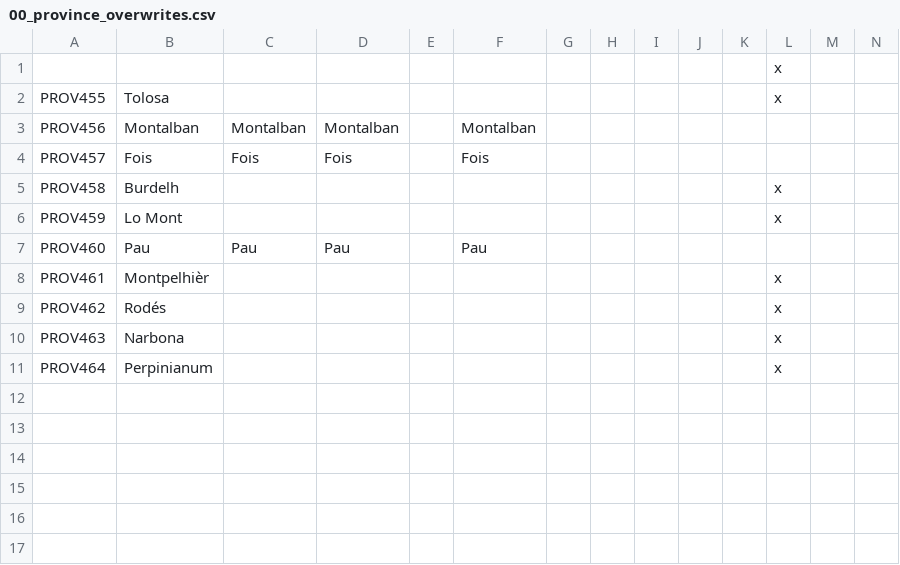
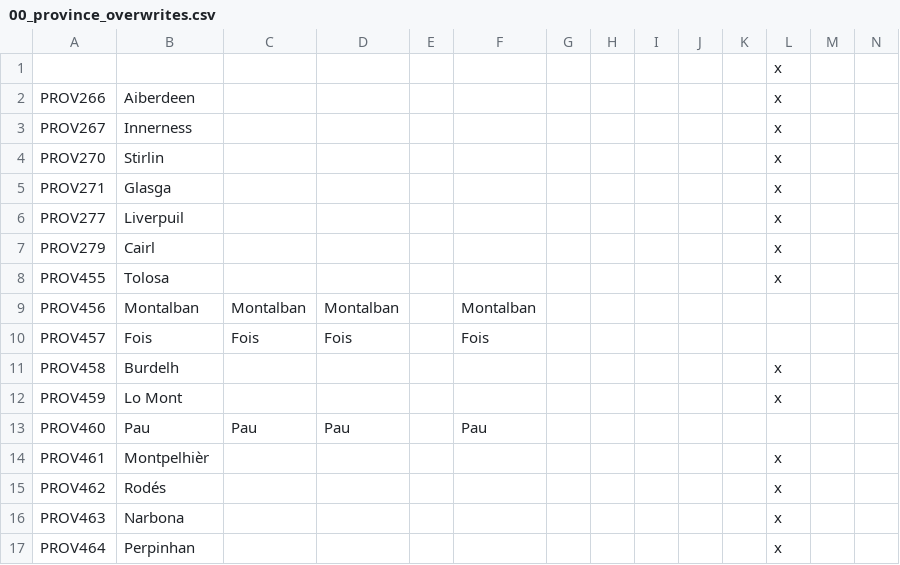
Before and after one commit to Ofaloaf/CotC_V2, a CSV file: localisation/00_province_overwrites.csv, drawn as a sheet; only a part is shown; addresses are those after the commit; rows hold the shown columns only; the diff names each change by its address in the sheet, - before the commit and + after, or states it on an @@ line.

```diff
--- a/localisation/00_province_overwrites.csv
+++ b/localisation/00_province_overwrites.csv
+row 2: PROV266 | Aiberdeen |  |  |  |  |  |  |  |  |  | x
+row 3: PROV267 | Innerness |  |  |  |  |  |  |  |  |  | x
+row 4: PROV270 | Stirlin |  |  |  |  |  |  |  |  |  | x
+row 5: PROV271 | Glasga |  |  |  |  |  |  |  |  |  | x
+row 6: PROV277 | Liverpuil |  |  |  |  |  |  |  |  |  | x
+row 7: PROV279 | Cairl |  |  |  |  |  |  |  |  |  | x
-B17: Perpinianum
+B17: Perpinhan
```
Also changed, not shown: localisation/000_cotc_countries.csv, 11 other files.
